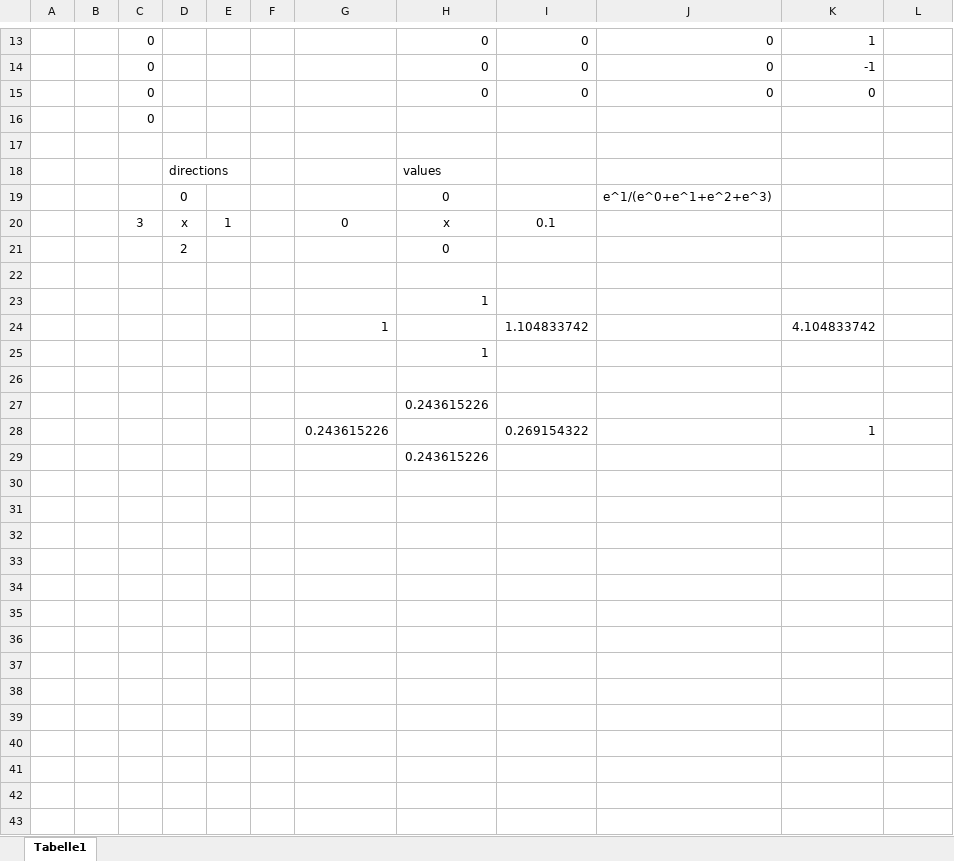
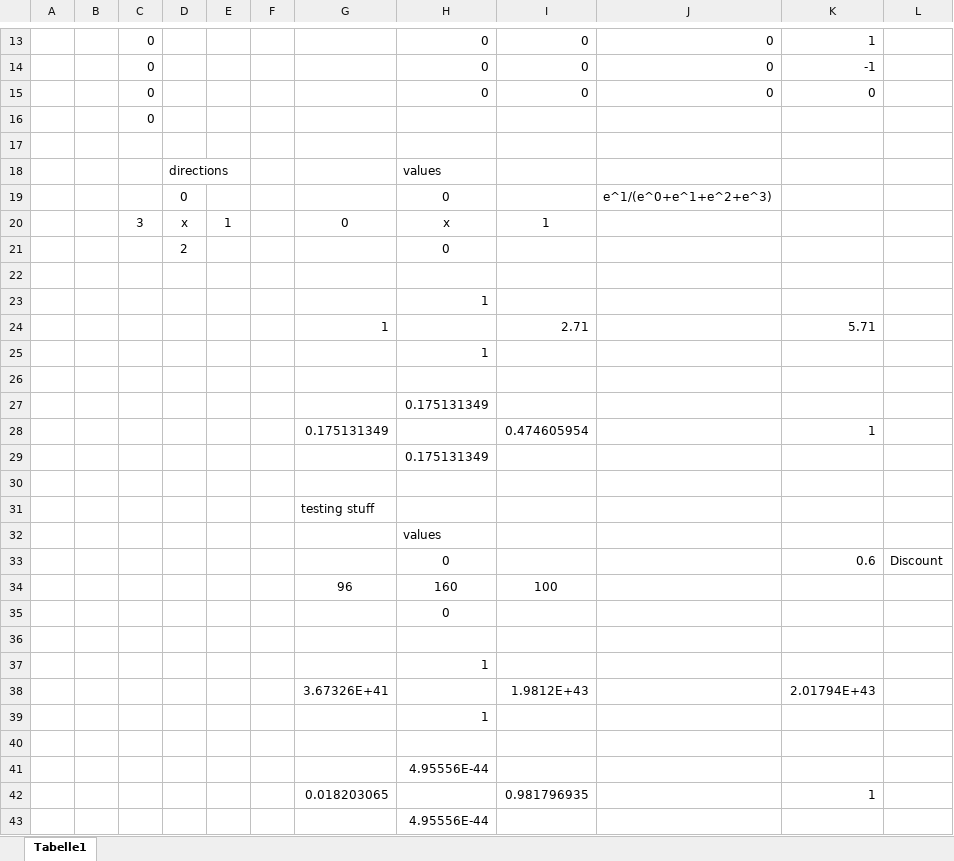
Before and after one commit to ob-algdatii-ss18/leistungsnachweis-firststeptoworlddomination, an Excel workbook: Mappe1.xlsx, sheet Tabelle1, drawn as a sheet; only a part is shown, gaps mark what is left out; values as stored, in another font and other column widths than the file's, no borders; removed rows and columns are numbered as before the commit, all else as after; the diff names each change by its address in the sheet, - before the commit and + after, or states it on an @@ line.

Commit message:
Excel

```diff
--- a/Mappe1.xlsx (sheet Tabelle1)
+++ b/Mappe1.xlsx (sheet Tabelle1)
-I20: 0.1
+I20: 1
-row 24:  |  |  |  |  |  | 1 |  | 1.104833742 |  | 4.104833742
+row 24:  |  |  |  |  |  | 1 |  | 2.71 |  | 5.71
-H27: 0.243615226
+H27: 0.175131349
+row 28:  |  |  |  |  |  | 0.175131349 |  | 0.474605954 |  | 1
+row 29:  |  |  |  |  |  |  | 0.175131349
-row 30:  |  |  |  |  |  | 0.243615226 |  | 0.269154322 |  | 1
+row 30: (empty)
+row 31:  |  |  |  |  |  | testing stuff
-H32: 0.243615226
+H32: values
+row 33:  |  |  |  |  |  |  | 0 |  |  | 0.6 | Discount
+row 34:  |  |  |  |  |  | 96 | 160 | 100
+row 35:  |  |  |  |  |  |  | 0
+row 36: (empty)
+row 37:  |  |  |  |  |  |  | 1
+row 38:  |  |  |  |  |  | 3.67326E+41 |  | 1.9812E+43 |  | 2.01794E+43
+row 39:  |  |  |  |  |  |  | 1
+row 40: (empty)
+row 41:  |  |  |  |  |  |  | 4.95556E-44
+row 42:  |  |  |  |  |  | 0.018203065 |  | 0.981796935 |  | 1
+row 43:  |  |  |  |  |  |  | 4.95556E-44
```
